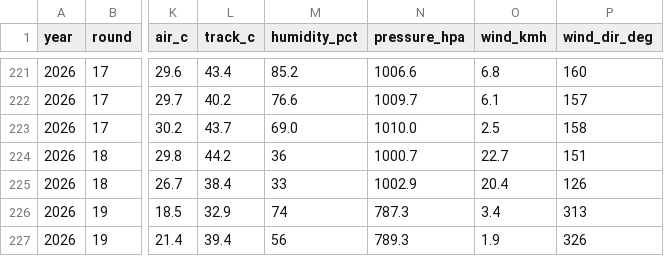
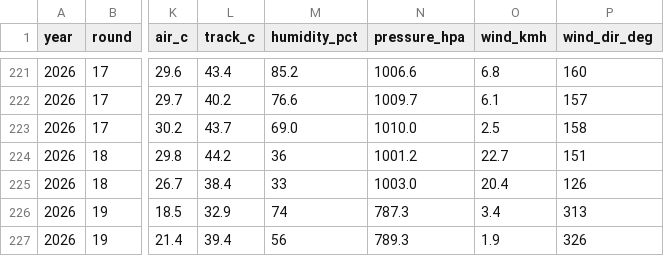
Before and after one commit to hammerwork/F1TrueConditions, a CSV file: data/f1_weather_db.csv, drawn as a sheet; only a part is shown, gaps mark what is left out; the diff names each change by its address in the sheet, - before the commit and + after, or states it on an @@ line.

```diff
--- a/data/f1_weather_db.csv
+++ b/data/f1_weather_db.csv
-N224 (pressure_hpa): 1000.7
+N224 (pressure_hpa): 1001.2
-N225 (pressure_hpa): 1002.9
+N225 (pressure_hpa): 1003.0
```
